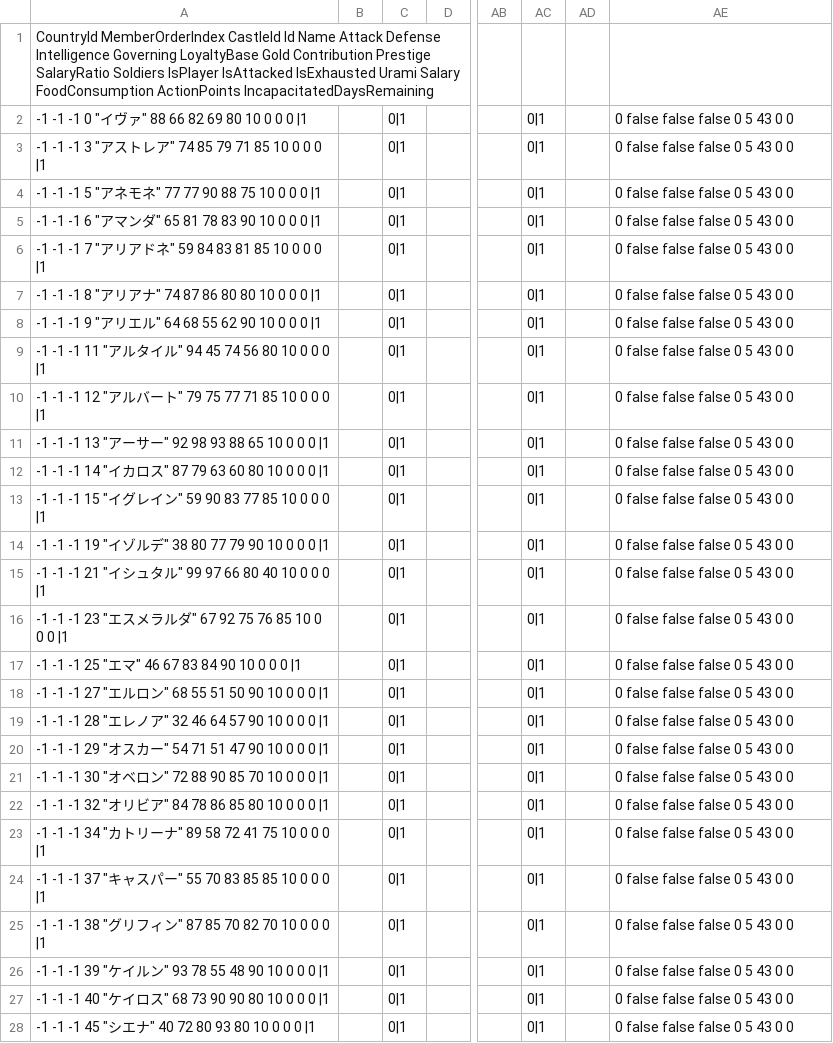
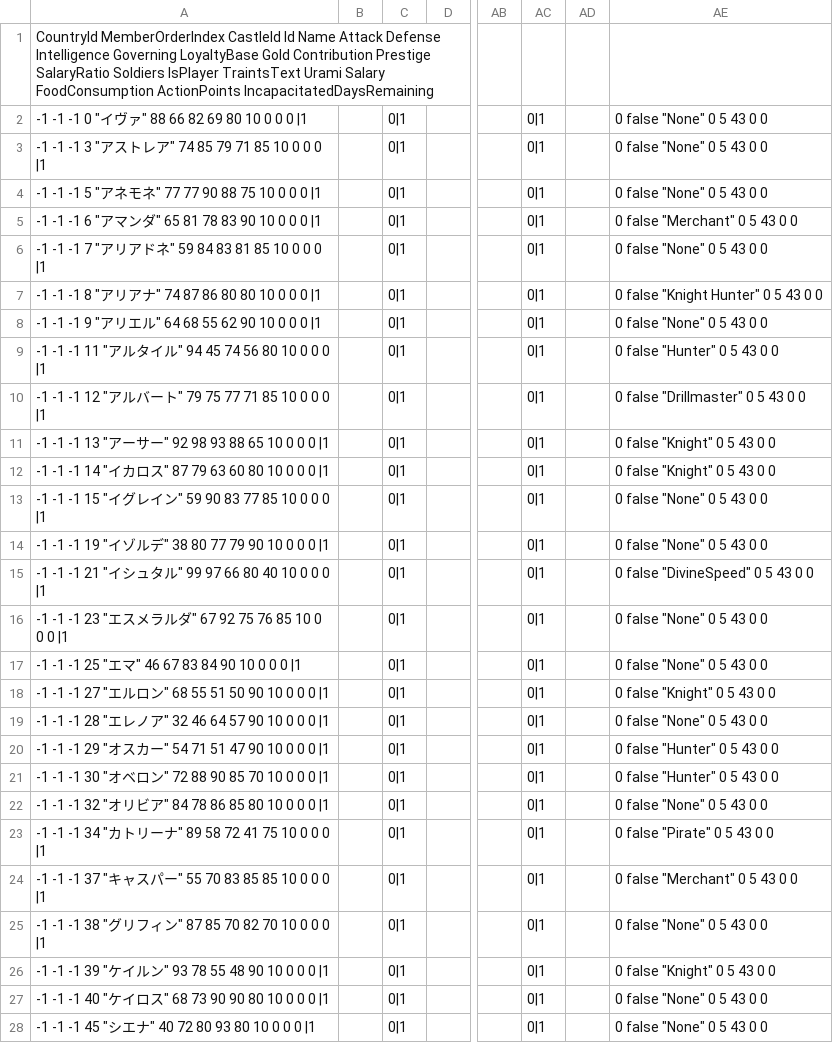
Before and after one commit to 778a0a/betrayer2, a CSV file: Assets/Resources/Scenarios/01/character_data.csv, drawn as a sheet; only a part is shown, gaps mark what is left out; the diff covers the shown part only; the diff names each change by its address in the sheet, - before the commit and + after, or states it on an @@ line.

Commit message:
キャラデータ 特性追加

```diff
--- a/Assets/Resources/Scenarios/01/character_data.csv
+++ b/Assets/Resources/Scenarios/01/character_data.csv
-A1: …Soldiers IsPlayer IsAttacked IsExhausted Urami Salary…
+A1: …Soldiers IsPlayer TraintsText Urami Salary…
-AE2:AE4: 0 false false false 0 5 43 0 0
+AE2:AE4: 0 false "None" 0 5 43 0 0
-AE5: 0 false false false 0 5 43 0 0
+AE5: 0 false "Merchant" 0 5 43 0 0
-AE6: 0 false false false 0 5 43 0 0
+AE6: 0 false "None" 0 5 43 0 0
-AE7: 0 false false false 0 5 43 0 0
+AE7: 0 false "Knight Hunter" 0 5 43 0 0
-AE8: 0 false false false 0 5 43 0 0
+AE8: 0 false "None" 0 5 43 0 0
-AE9: 0 false false false 0 5 43 0 0
+AE9: 0 false "Hunter" 0 5 43 0 0
-AE10: 0 false false false 0 5 43 0 0
+AE10: 0 false "Drillmaster" 0 5 43 0 0
-AE11:AE12: 0 false false false 0 5 43 0 0
+AE11:AE12: 0 false "Knight" 0 5 43 0 0
-AE13:AE14: 0 false false false 0 5 43 0 0
+AE13:AE14: 0 false "None" 0 5 43 0 0
-AE15: 0 false false false 0 5 43 0 0
+AE15: 0 false "DivineSpeed" 0 5 43 0 0
-AE16:AE17: 0 false false false 0 5 43 0 0
+AE16:AE17: 0 false "None" 0 5 43 0 0
-AE18: 0 false false false 0 5 43 0 0
+AE18: 0 false "Knight" 0 5 43 0 0
-AE19: 0 false false false 0 5 43 0 0
+AE19: 0 false "None" 0 5 43 0 0
-AE20:AE21: 0 false false false 0 5 43 0 0
+AE20:AE21: 0 false "Hunter" 0 5 43 0 0
-AE22: 0 false false false 0 5 43 0 0
+AE22: 0 false "None" 0 5 43 0 0
-AE23: 0 false false false 0 5 43 0 0
+AE23: 0 false "Pirate" 0 5 43 0 0
-AE24: 0 false false false 0 5 43 0 0
+AE24: 0 false "Merchant" 0 5 43 0 0
-AE25: 0 false false false 0 5 43 0 0
+AE25: 0 false "None" 0 5 43 0 0
-AE26: 0 false false false 0 5 43 0 0
+AE26: 0 false "Knight" 0 5 43 0 0
-AE27:AE28: 0 false false false 0 5 43 0 0
+AE27:AE28: 0 false "None" 0 5 43 0 0
```
Also changed, not shown: 76 edited cells elsewhere in this file.
